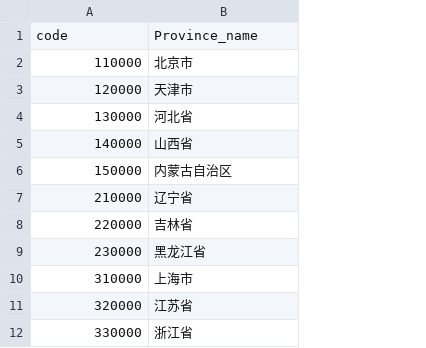
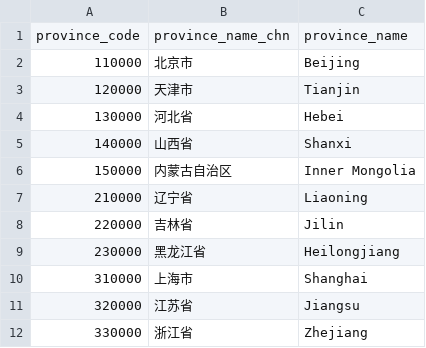
Before and after one commit to HAPRIvn/Open-Access-Data, a CSV file: Data/Administration/Admin_CN_Province.csv, drawn as a sheet; only a part is shown; removed rows and columns are numbered as before the commit, all else as after; the diff names each change by its address in the sheet, - before the commit and + after, or states it on an @@ line.

```diff
--- a/Data/Administration/Admin_CN_Province.csv
+++ b/Data/Administration/Admin_CN_Province.csv
+column C, rows 2-12: Beijing | Tianjin | Hebei | Shanxi | Inner Mongolia | Liaoning | Jilin | Heilongjiang | Shanghai | Jiangsu | Zhejiang
-row 1: code | Province_name
+row 1: province_code | province_name_chn | province_name
```
Also changed, not shown: Data/Administration/Admin_CN_City.csv, Data/Administration/Admin_CN_District.csv, 10 other files.
